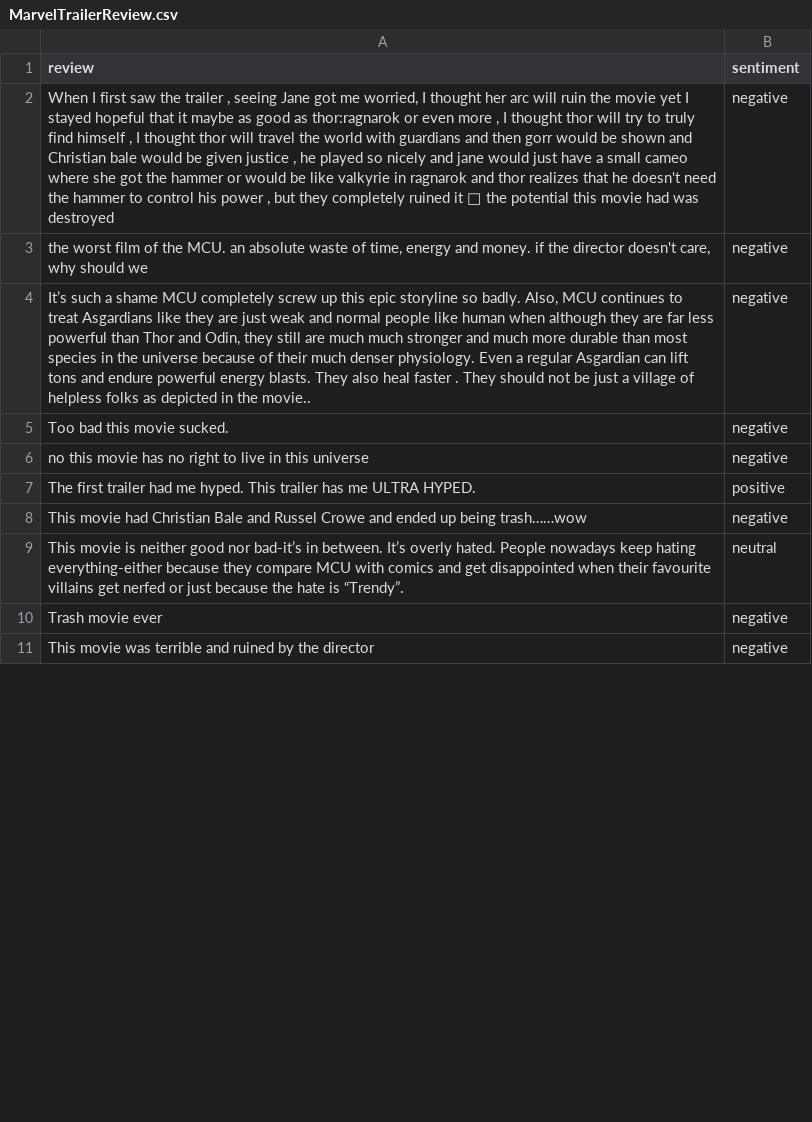
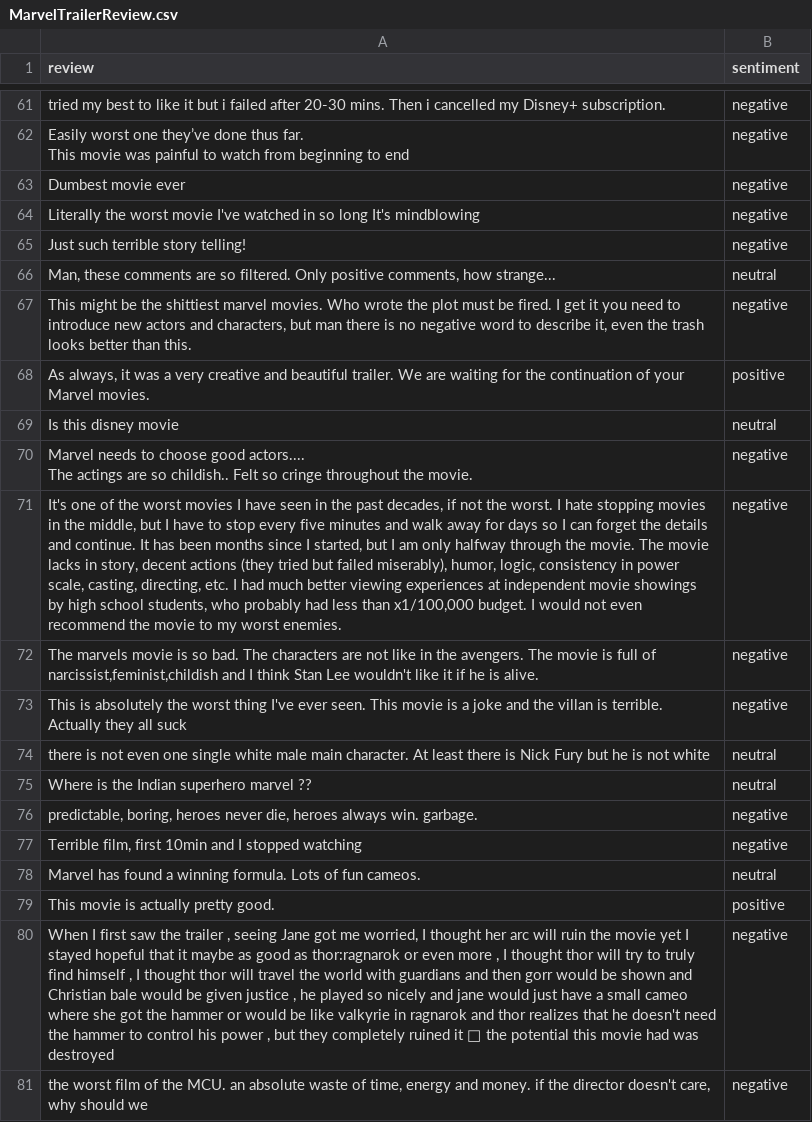
Before and after one commit to dao1233/AI_SentimentAnalysis, a CSV file: data/raw/MarvelTrailerReview.csv, drawn as a sheet; only a part is shown, gaps mark what is left out; the shorter side is filled out with more unchanged rows; ↵ is a line break in a cell; the diff covers the shown part only; the diff names each change by its address in the sheet, - before the commit and + after, or states it on an @@ line.

Commit message:
[DATA] Add trailer comments + Delete old file

```diff
--- a/data/raw/MarvelTrailerReview.csv
+++ b/data/raw/MarvelTrailerReview.csv
+row 61: tried my best to like it but i failed after 20-30 mins. Then i cancelled my Disney+ subscription. | negative
+row 62: Easily worst one they’ve done thus far. ↵ This movie was painful to watch from beginning to end | negative
+row 63: Dumbest movie ever | negative
+row 64: Literally the worst movie I've watched in so long It's mindblowing | negative
+row 65: Just such terrible story telling! | negative
+row 66: Man, these comments are so filtered. Only positive comments, how strange... | neutral
+row 67: This might be the shittiest marvel movies. Who wrote the plot must be fired. I get it you need to introduce new actors and characters, but man there is no negative word to describe it, even the trash looks better than this. | negative
+row 68: As always, it was a very creative and beautiful trailer. We are waiting for the continuation of your Marvel movies. | positive
+row 69: Is this disney movie | neutral
+row 70: Marvel needs to choose good actors.... ↵ The actings are so childish.. Felt so cringe throughout the movie. | negative
+row 71: It's one of the worst movies I have seen in the past decades, if not the worst. I hate stopping movies in the middle, but I have to stop every five minutes and walk away for days so I can forget the details and continue. It has been months since I started, but I am only halfway through the movie. The movie lacks in story, decent actions (they tried but failed miserably), humor, logic, consistency in power scale, casting, directing, etc. I had much better viewing experiences at independent movie showings by high school students, who probably had less than x1/100,000 budget. I would not even recommend the movie to my worst enemies. | negative
+row 72: The marvels movie is so bad. The characters are not like in the avengers. The movie is full of narcissist,feminist,childish and I think Stan Lee wouldn't like it if he is alive. | negative
+row 73: This is absolutely the worst thing I've ever seen. This movie is a joke and the villan is terrible. Actually they all suck | negative
+row 74: there is not even one single white male main character. At least there is Nick Fury but he is not white | neutral
+row 75: Where is the Indian superhero marvel ?? | neutral
+row 76: predictable, boring, heroes never die, heroes always win. garbage. | negative
+row 77: Terrible film, first 10min and I stopped watching | negative
+row 78: Marvel has found a winning formula. Lots of fun cameos. | neutral
+row 79: This movie is actually pretty good. | positive
```
Also changed, not shown: 37 added rows, 8 removed rows, 22 moved rows and 8 edited cells elsewhere in this file, 1 other file.
